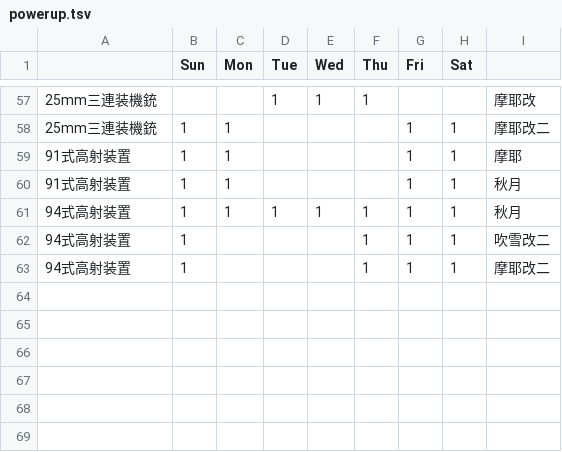
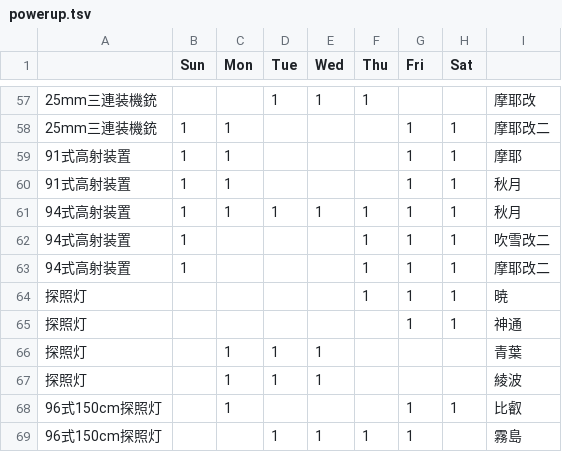
Before and after one commit to munemasa/kancolle-timer-for-firefox, a TSV file: chrome/content/data/powerup.tsv, drawn as a sheet; only a part is shown, gaps mark what is left out; the diff names each change by its address in the sheet, - before the commit and + after, or states it on an @@ line.

Commit message:
??????????????

```diff
--- a/chrome/content/data/powerup.tsv
+++ b/chrome/content/data/powerup.tsv
+row 64: 探照灯 |  |  |  |  | 1 | 1 | 1 | 暁
+row 65: 探照灯 |  |  |  |  |  | 1 | 1 | 神通
+row 66: 探照灯 |  | 1 | 1 | 1 |  |  |  | 青葉
+row 67: 探照灯 |  | 1 | 1 | 1 |  |  |  | 綾波
+row 68: 96式150cm探照灯 |  | 1 |  |  |  | 1 | 1 | 比叡
+row 69: 96式150cm探照灯 |  |  | 1 | 1 | 1 | 1 |  | 霧島
```
